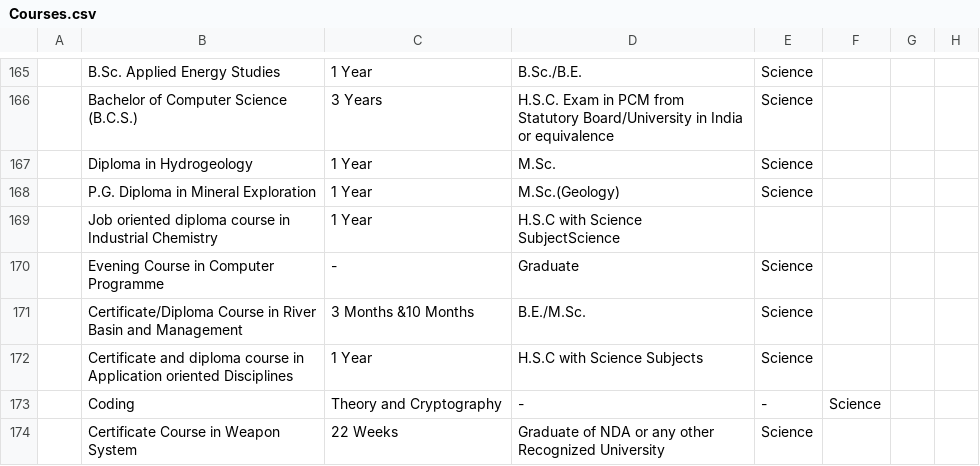
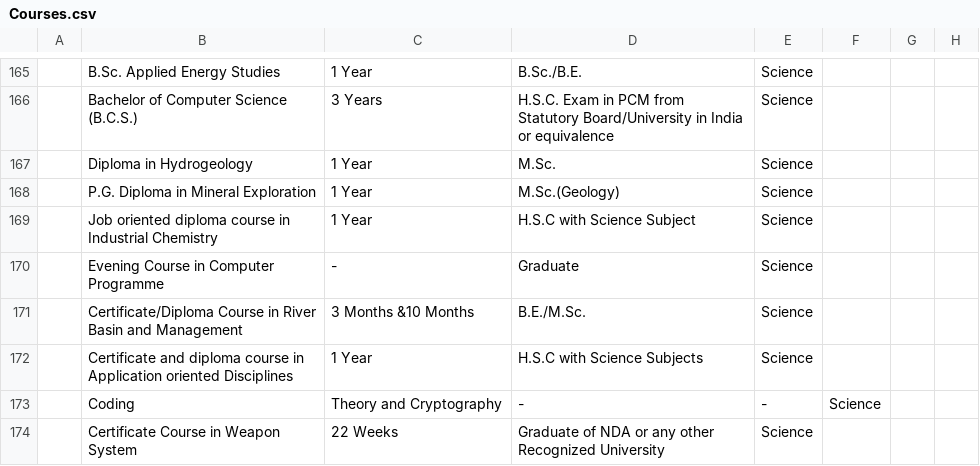
Before and after one commit to CoolRock53/Student-Saathi, a CSV file: Research/Courses.csv, drawn as a sheet; only a part is shown, gaps mark what is left out; the diff names each change by its address in the sheet, - before the commit and + after, or states it on an @@ line.

Commit message:
Update Courses.csv

```diff
--- a/Research/Courses.csv
+++ b/Research/Courses.csv
-D169: H.S.C with Science SubjectScience
+D169: H.S.C with Science Subject
-E169: (empty)
+E169: Science
```
